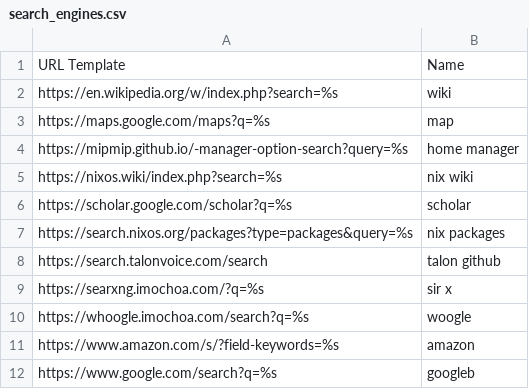
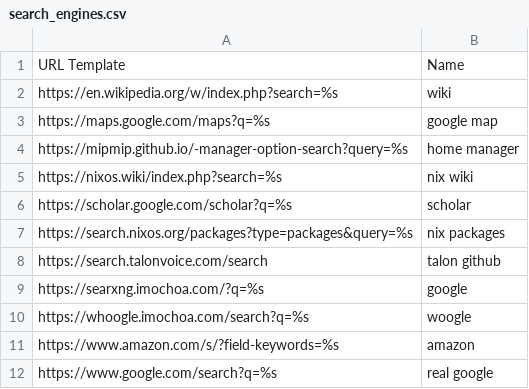
Before and after one commit to imochoa/community, a CSV file: settings/search_engines.csv, drawn as a sheet.

Commit message:
updated search engines

```diff
--- a/settings/search_engines.csv
+++ b/settings/search_engines.csv
@@ -2,3 +2,3 @@ URL Template,Name
 https://en.wikipedia.org/w/index.php?search=%s,wiki
-https://maps.google.com/maps?q=%s,map
+https://maps.google.com/maps?q=%s,google map
 https://mipmip.github.io/-manager-option-search?query=%s,home manager
@@ -8,5 +8,5 @@ https://search.nixos.org/packages?type=packages&query=%s,nix packages
 https://search.talonvoice.com/search,talon github
-https://searxng.imochoa.com/?q=%s,sir x
+https://searxng.imochoa.com/?q=%s,google
 https://whoogle.imochoa.com/search?q=%s,woogle
 https://www.amazon.com/s/?field-keywords=%s,amazon
-https://www.google.com/search?q=%s,googleb
+https://www.google.com/search?q=%s,real google
```
